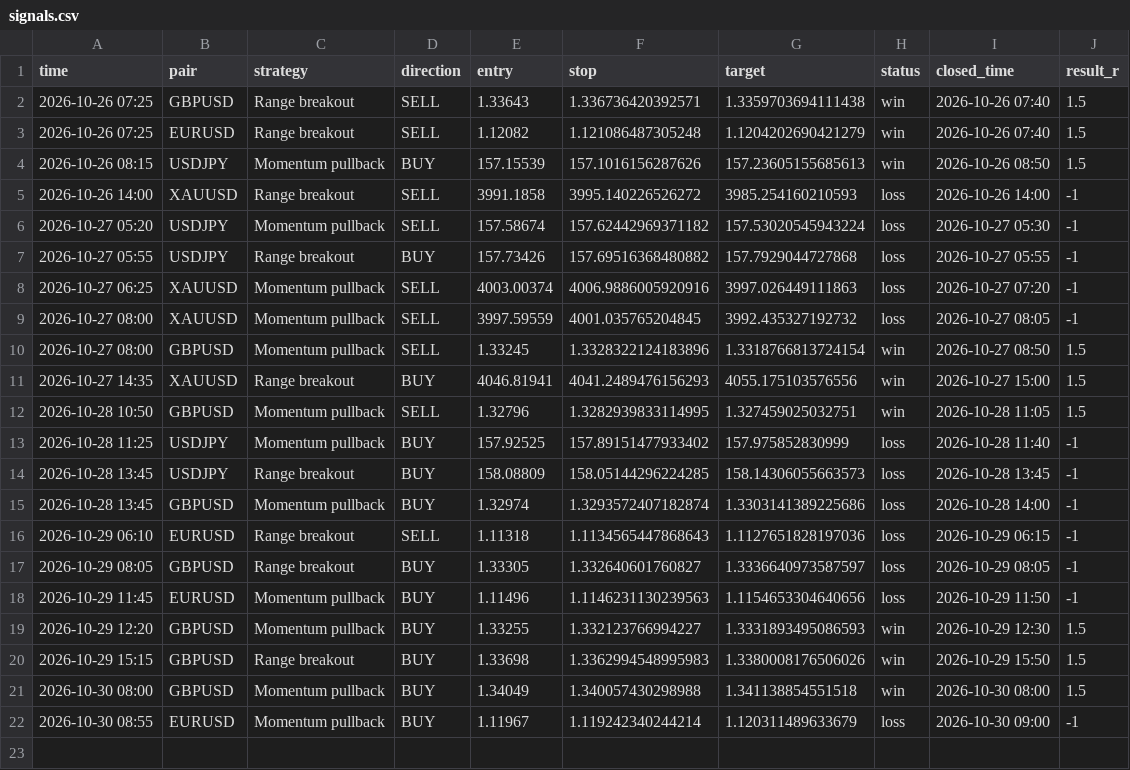
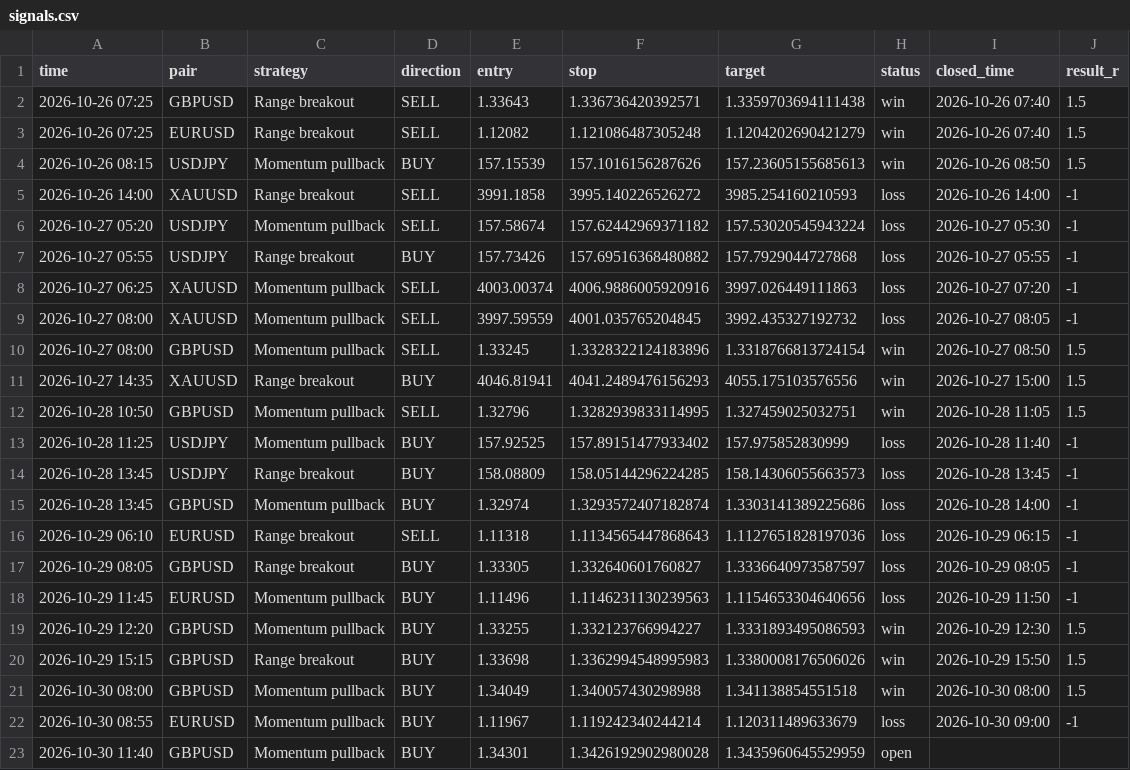
Before and after one commit to kelvinzone1-code/Forex-signals, a CSV file: signals.csv, drawn as a sheet; the diff names each change by its address in the sheet, - before the commit and + after, or states it on an @@ line.

Commit message:
Update signals

```diff
--- a/signals.csv
+++ b/signals.csv
+row 23: 2026-10-30 11:40 | GBPUSD | Momentum pullback | BUY | 1.34301 | 1.3426192902980028 | 1.3435960645529959 | open
```
